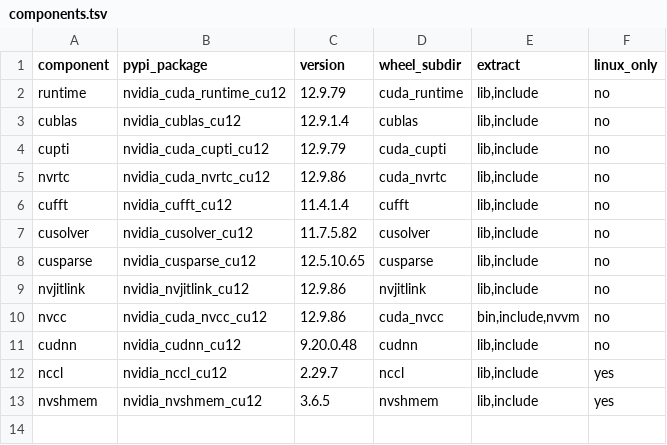
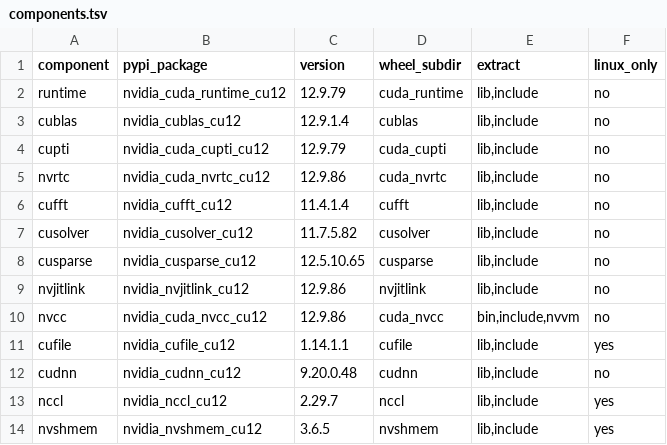
Before and after one commit to mlverse/cudatoolkit, a TSV file: cuda12.9/inst/components.tsv, drawn as a sheet; the diff names each change by its address in the sheet, - before the commit and + after, or states it on an @@ line.

```diff
--- a/cuda12.9/inst/components.tsv
+++ b/cuda12.9/inst/components.tsv
+row 11: cufile | nvidia_cufile_cu12 | 1.14.1.1 | cufile | lib,include | yes
```
Also changed, not shown: cuda12.6/inst/components.tsv, cuda12.8/inst/components.tsv, 2 other files.
